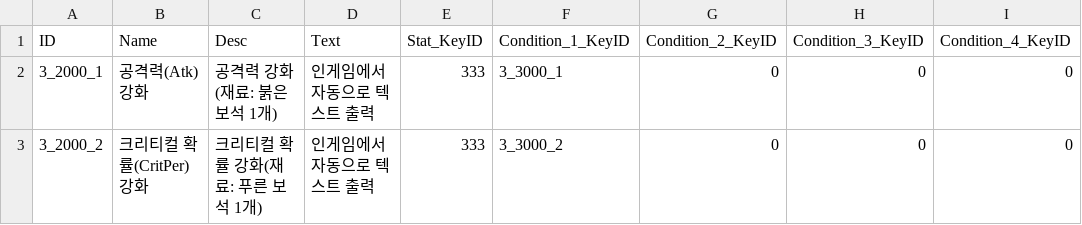
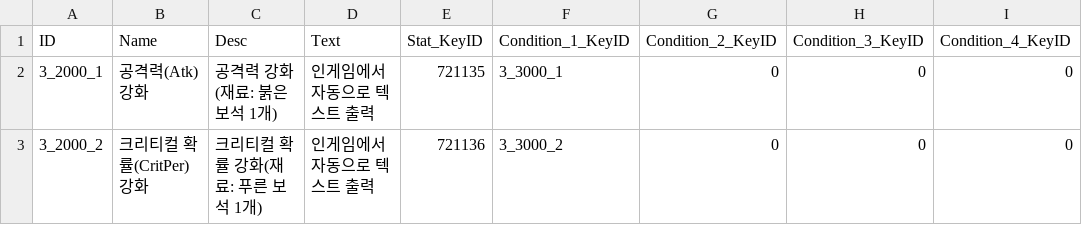
Before and after one commit to kupka05/Project_DR_KHT, a CSV file: Project_DR/Assets/Resources/Enhance_Table.csv, drawn as a sheet.

```diff
--- a/Project_DR/Assets/Resources/Enhance_Table.csv
+++ b/Project_DR/Assets/Resources/Enhance_Table.csv
@@ -1,3 +1,3 @@
 ID,Name,Desc,Text,Stat_KeyID,Condition_1_KeyID,Condition_2_KeyID,Condition_3_KeyID,Condition_4_KeyID
-3_2000_1,공격력(Atk) 강화,공격력 강화 (재료: 붉은 보석 1개),인게임에서 자동으로 텍스트 출력,333,3_3000_1,0,0,0
-3_2000_2,크리티컬 확률(CritPer) 강화,크리티컬 확률 강화(재료: 푸른 보석 1개),인게임에서 자동으로 텍스트 출력,333,3_3000_2,0,0,0
+3_2000_1,공격력(Atk) 강화,공격력 강화 (재료: 붉은 보석 1개),인게임에서 자동으로 텍스트 출력,721135,3_3000_1,0,0,0
+3_2000_2,크리티컬 확률(CritPer) 강화,크리티컬 확률 강화(재료: 푸른 보석 1개),인게임에서 자동으로 텍스트 출력,721136,3_3000_2,0,0,0
```
Also changed, not shown: Project_DR/Assets/Resources/Bonus_Stat_Table.csv, Project_DR/Assets/Resources/Monster_Table.csv, 4 other files.
